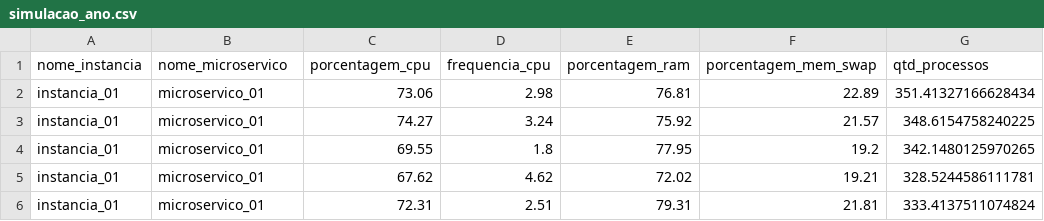
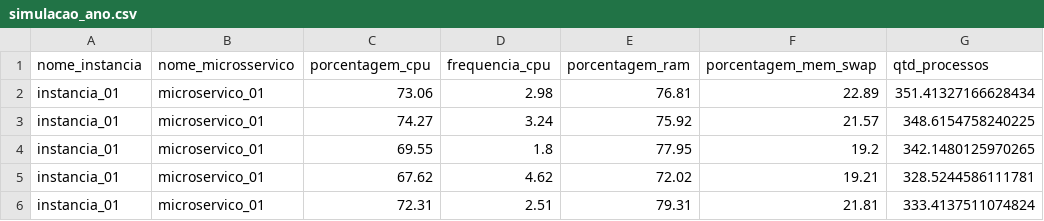
Before and after one commit to microhub-project/file-analysis, a CSV file: simulacoes/simulacao_ano.csv, drawn as a sheet; only a part is shown; the diff names each change by its address in the sheet, - before the commit and + after, or states it on an @@ line.

Commit message:
Update simulacao_ano.csv

```diff
--- a/simulacoes/simulacao_ano.csv
+++ b/simulacoes/simulacao_ano.csv
-B1: nome_microservico
+B1: nome_microsservico
```
